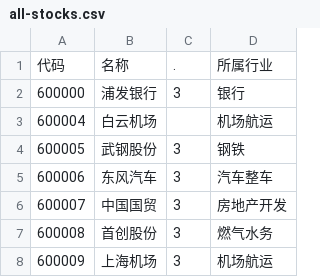
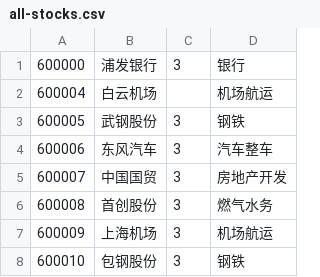
Before and after one commit to mtaziz/OmniTrader, a CSV file: stocks/assets/all-stocks.csv, drawn as a sheet; only a part is shown; the shorter side is filled out with more unchanged rows; the diff names each change by its address in the sheet, - before the commit and + after, or states it on an @@ line.

Commit message:
Add 2 commands. Add day data

```diff
--- a/stocks/assets/all-stocks.csv
+++ b/stocks/assets/all-stocks.csv
-row 1: 代码 | 名称 | . | 所属行业
```
Also changed, not shown: 10 other files.
